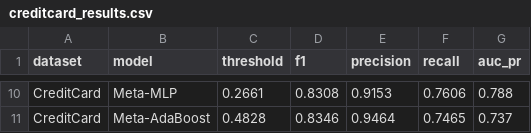
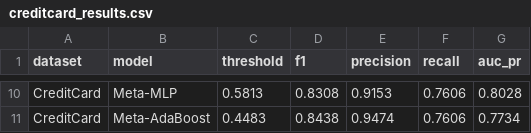
Before and after one commit to ronaldyu001/DL_Project, a CSV file: results/our_results/creditcard_results.csv, drawn as a sheet; only a part is shown, gaps mark what is left out; the diff covers the shown part only; the diff names each change by its address in the sheet, - before the commit and + after, or states it on an @@ line.

```diff
--- a/results/our_results/creditcard_results.csv
+++ b/results/our_results/creditcard_results.csv
-C10 (threshold): 0.2661
+C10 (threshold): 0.5813
-G10 (auc_pr): 0.788
+G10 (auc_pr): 0.8028
-C11 (threshold): 0.4828
+C11 (threshold): 0.4483
-D11 (f1): 0.8346
+D11 (f1): 0.8438
-E11 (precision): 0.9464
+E11 (precision): 0.9474
-F11 (recall): 0.7465
+F11 (recall): 0.7606
-G11 (auc_pr): 0.737
+G11 (auc_pr): 0.7734
```
Also changed, not shown: 31 edited cells elsewhere in this file, results/our_results/all_results.csv, results/our_results/all_results_with_ci.csv, 1 other file.
